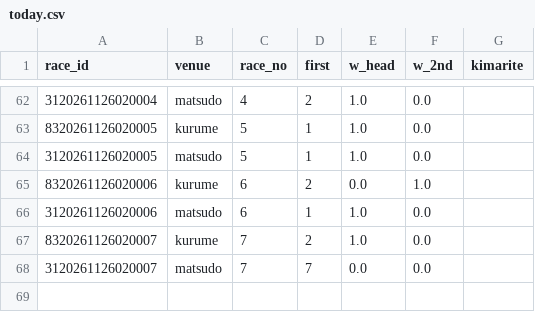
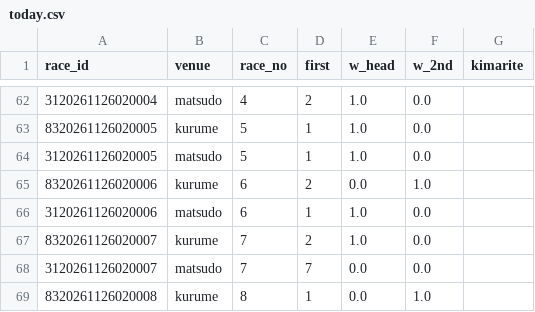
Before and after one commit to basebull120809-boop/keirin-ev, a CSV file: data/live/2026-11-27/today.csv, drawn as a sheet; only a part is shown, gaps mark what is left out; the diff names each change by its address in the sheet, - before the commit and + after, or states it on an @@ line.

```diff
--- a/data/live/2026-11-27/today.csv
+++ b/data/live/2026-11-27/today.csv
+row 69: 8320261126020008 | kurume | 8 | 1 | 0.0 | 1.0
```
Also changed, not shown: data/live/2026-11-27/results.csv, 6 other files.
